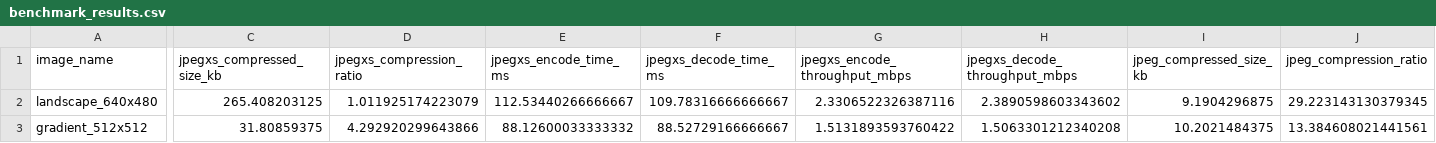
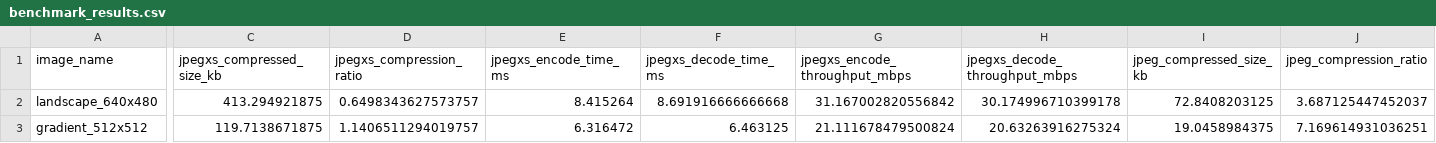
Before and after one commit to kebrahimpour/jpegxs-rs, a CSV file: benchmark_results/benchmark_results.csv, drawn as a sheet; only a part is shown, gaps mark what is left out; the diff covers the shown part only; the diff names each change by its address in the sheet, - before the commit and + after, or states it on an @@ line.

```diff
--- a/benchmark_results/benchmark_results.csv
+++ b/benchmark_results/benchmark_results.csv
-C2 (jpegxs_compressed_size_kb): 265.408203125
+C2 (jpegxs_compressed_size_kb): 413.294921875
-D2 (jpegxs_compression_ratio): 1.011925174223079
+D2 (jpegxs_compression_ratio): 0.6498343627573757
-E2 (jpegxs_encode_time_ms): 112.53440266666667
+E2 (jpegxs_encode_time_ms): 8.415264
-F2 (jpegxs_decode_time_ms): 109.78316666666667
+F2 (jpegxs_decode_time_ms): 8.691916666666668
-G2 (jpegxs_encode_throughput_mbps): 2.3306522326387116
+G2 (jpegxs_encode_throughput_mbps): 31.167002820556842
-H2 (jpegxs_decode_throughput_mbps): 2.3890598603343602
+H2 (jpegxs_decode_throughput_mbps): 30.174996710399178
-I2 (jpeg_compressed_size_kb): 9.1904296875
+I2 (jpeg_compressed_size_kb): 72.8408203125
-J2 (jpeg_compression_ratio): 29.223143130379345
+J2 (jpeg_compression_ratio): 3.687125447452037
-C3 (jpegxs_compressed_size_kb): 31.80859375
+C3 (jpegxs_compressed_size_kb): 119.7138671875
-D3 (jpegxs_compression_ratio): 4.292920299643866
+D3 (jpegxs_compression_ratio): 1.1406511294019757
-E3 (jpegxs_encode_time_ms): 88.12600033333332
+E3 (jpegxs_encode_time_ms): 6.316472
-F3 (jpegxs_decode_time_ms): 88.52729166666667
+F3 (jpegxs_decode_time_ms): 6.463125
-G3 (jpegxs_encode_throughput_mbps): 1.5131893593760422
+G3 (jpegxs_encode_throughput_mbps): 21.111678479500824
-H3 (jpegxs_decode_throughput_mbps): 1.5063301212340208
+H3 (jpegxs_decode_throughput_mbps): 20.63263916275324
-I3 (jpeg_compressed_size_kb): 10.2021484375
+I3 (jpeg_compressed_size_kb): 19.0458984375
-J3 (jpeg_compression_ratio): 13.384608021441561
+J3 (jpeg_compression_ratio): 7.169614931036251
```
Also changed, not shown: 8 edited cells elsewhere in this file, quality_test_results/quality_test_results.csv, 4 other files.
